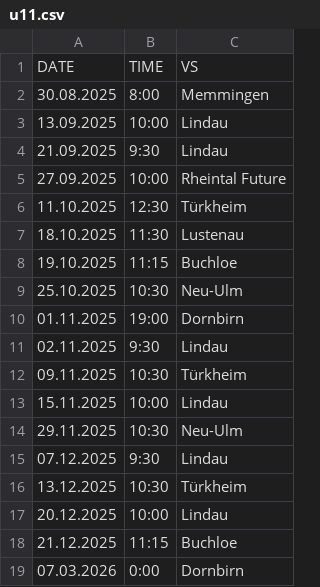
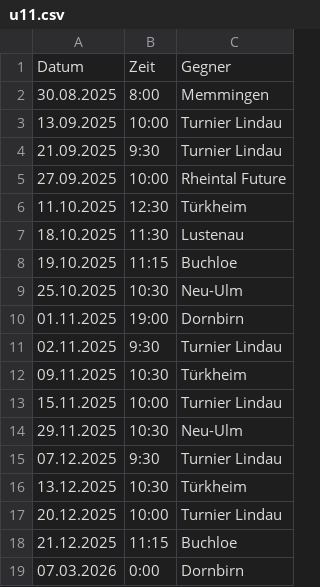
Before and after one commit to derhintze/young_islanders_sharepic_generator, a CSV file: u11.csv, drawn as a sheet.

Commit message:
add scraper for DEB web site
to get game data for U17, U15, and U13, replaces CSV

```diff
--- a/u11.csv
+++ b/u11.csv
@@ -1,5 +1,5 @@
-DATE,TIME,VS
+Datum,Zeit,Gegner
 30.08.2025,8:00,Memmingen
-13.09.2025,10:00,Lindau
-21.09.2025,9:30,Lindau
+13.09.2025,10:00,Turnier Lindau
+21.09.2025,9:30,Turnier Lindau
 27.09.2025,10:00,Rheintal Future
@@ -10,9 +10,9 @@ DATE,TIME,VS
 01.11.2025,19:00,Dornbirn
-02.11.2025,9:30,Lindau
+02.11.2025,9:30,Turnier Lindau
 09.11.2025,10:30,Türkheim
-15.11.2025,10:00,Lindau
+15.11.2025,10:00,Turnier Lindau
 29.11.2025,10:30,Neu-Ulm
-07.12.2025,9:30,Lindau
+07.12.2025,9:30,Turnier Lindau
 13.12.2025,10:30,Türkheim
-20.12.2025,10:00,Lindau
+20.12.2025,10:00,Turnier Lindau
 21.12.2025,11:15,Buchloe
```
Also changed, not shown: u9.csv, 5 other files.
